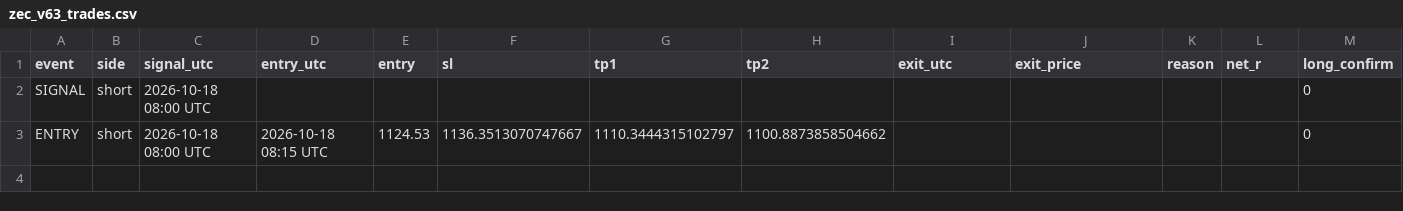
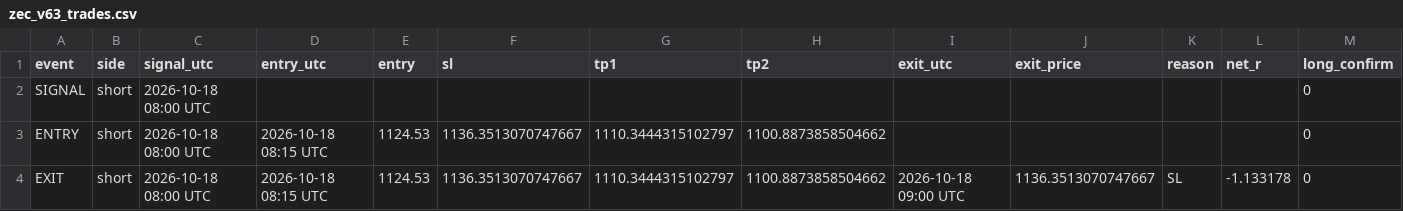
Before and after one commit to XXX110700/zec-forward-paper, a CSV file: zec_v63_trades.csv, drawn as a sheet; only a part is shown; rows hold the shown columns only; the diff names each change by its address in the sheet, - before the commit and + after, or states it on an @@ line.

```diff
--- a/zec_v63_trades.csv
+++ b/zec_v63_trades.csv
+row 4: EXIT | short | 2026-10-18 08:00 UTC | 2026-10-18 08:15 UTC | 1124.53 | 1136.3513070747667 | 1110.3444315102797 | 1100.8873858504662 | 2026-10-18 09:00 UTC | 1136.3513070747667 | SL | -1.133178 | 0
```
Also changed, not shown: 1 other file.
